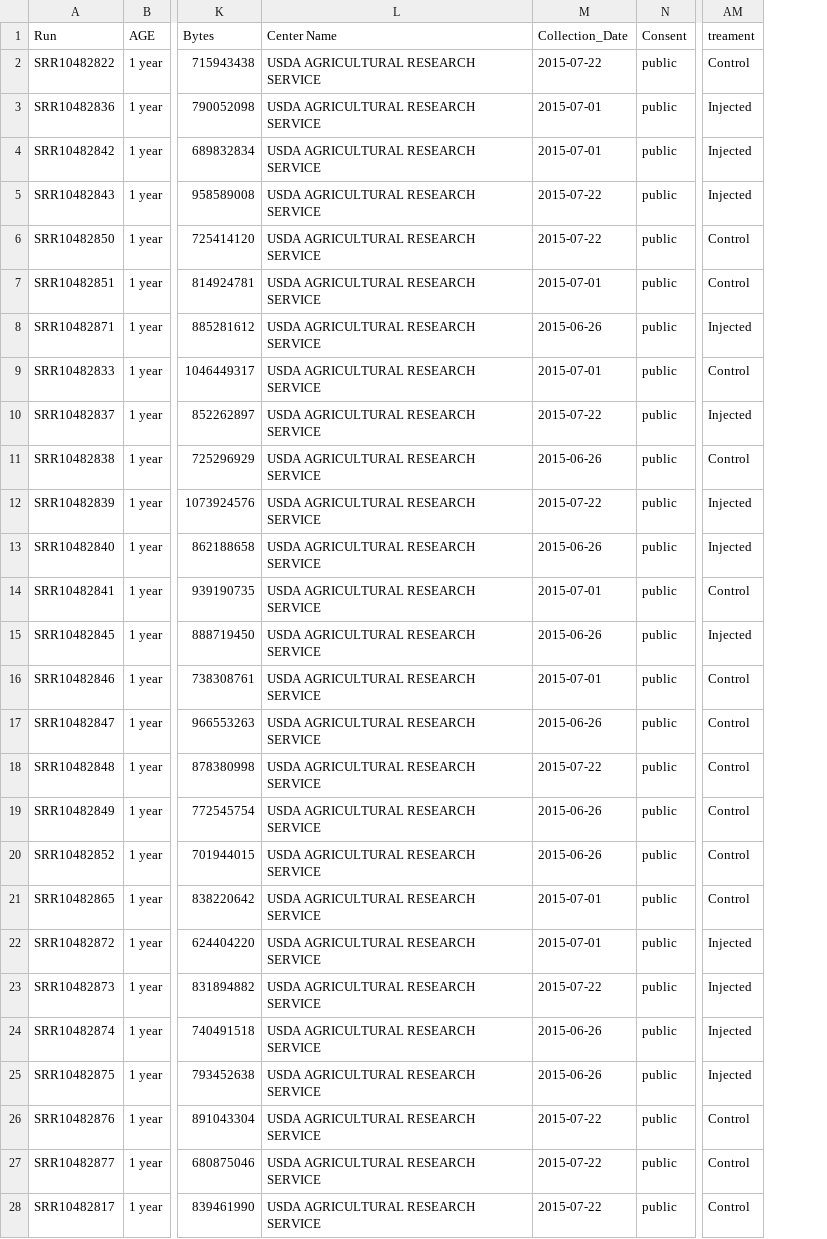
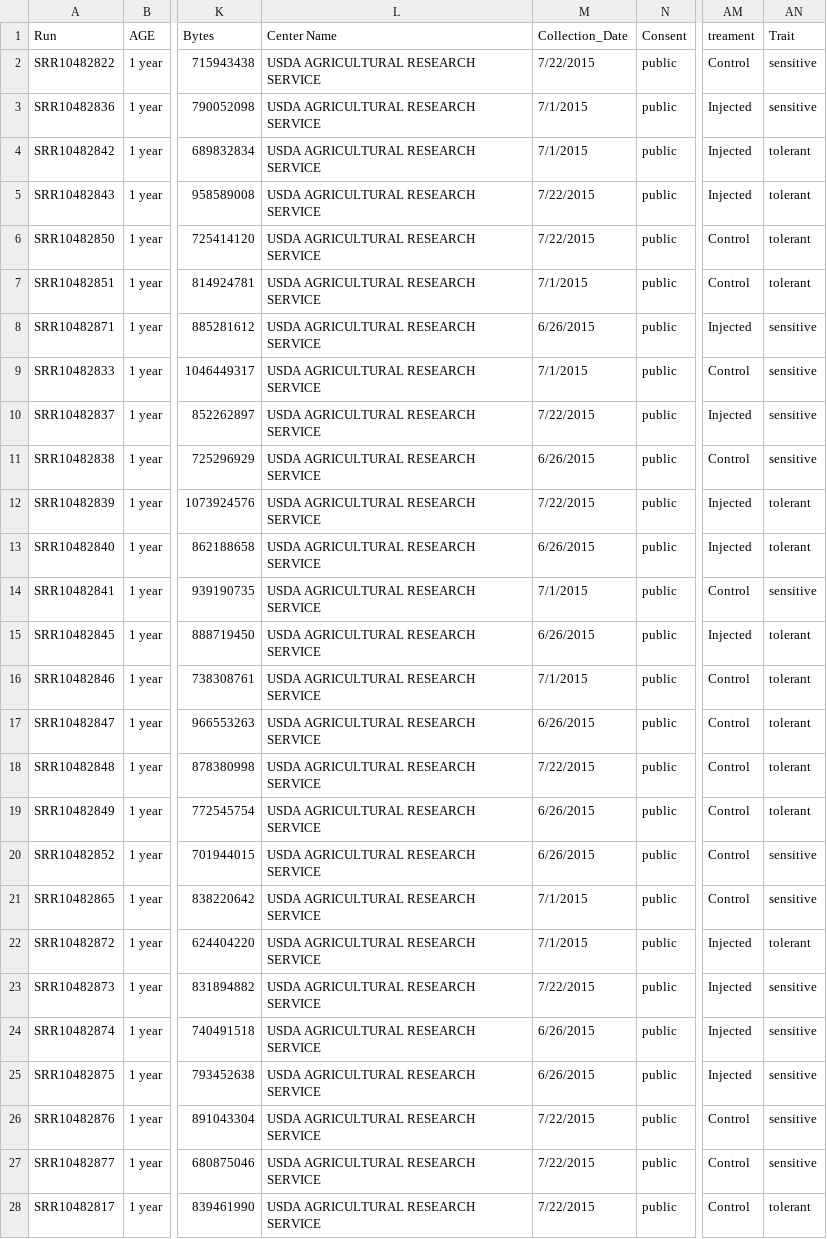
Before and after one commit to Resilience-Biomarkers-for-Aquaculture/Cvirg_Pmarinus_RNAseq, a CSV file: data/SraRunTable (4).csv, drawn as a sheet; only a part is shown, gaps mark what is left out; the diff covers the shown part only; the diff names each change by its address in the sheet, - before the commit and + after, or states it on an @@ line.

Commit message:
add trait column to file

```diff
--- a/data/SraRunTable (4).csv
+++ b/data/SraRunTable (4).csv
+column AN (Trait), rows 2-28: sensitive | sensitive | tolerant | tolerant | tolerant | tolerant | sensitive | sensitive | sensitive | sensitive | tolerant | tolerant | sensitive | tolerant | tolerant | tolerant | tolerant | tolerant | sensitive | sensitive | tolerant | sensitive | sensitive | sensitive | sensitive | sensitive | tolerant
-M2 (Collection_Date): 2015-07-22
+M2 (Collection_Date): 7/22/2015
-M3:M4 (Collection_Date): 2015-07-01
+M3:M4 (Collection_Date): 7/1/2015
-M5:M6 (Collection_Date): 2015-07-22
+M5:M6 (Collection_Date): 7/22/2015
-M7 (Collection_Date): 2015-07-01
+M7 (Collection_Date): 7/1/2015
-M8 (Collection_Date): 2015-06-26
+M8 (Collection_Date): 6/26/2015
-M9 (Collection_Date): 2015-07-01
+M9 (Collection_Date): 7/1/2015
-M10 (Collection_Date): 2015-07-22
+M10 (Collection_Date): 7/22/2015
-M11 (Collection_Date): 2015-06-26
+M11 (Collection_Date): 6/26/2015
-M12 (Collection_Date): 2015-07-22
+M12 (Collection_Date): 7/22/2015
-M13 (Collection_Date): 2015-06-26
+M13 (Collection_Date): 6/26/2015
-M14 (Collection_Date): 2015-07-01
+M14 (Collection_Date): 7/1/2015
-M15 (Collection_Date): 2015-06-26
+M15 (Collection_Date): 6/26/2015
-M16 (Collection_Date): 2015-07-01
+M16 (Collection_Date): 7/1/2015
-M17 (Collection_Date): 2015-06-26
+M17 (Collection_Date): 6/26/2015
-M18 (Collection_Date): 2015-07-22
+M18 (Collection_Date): 7/22/2015
-M19:M20 (Collection_Date): 2015-06-26
+M19:M20 (Collection_Date): 6/26/2015
-M21:M22 (Collection_Date): 2015-07-01
+M21:M22 (Collection_Date): 7/1/2015
-M23 (Collection_Date): 2015-07-22
+M23 (Collection_Date): 7/22/2015
-M24:M25 (Collection_Date): 2015-06-26
+M24:M25 (Collection_Date): 6/26/2015
-M26:M28 (Collection_Date): 2015-07-22
+M26:M28 (Collection_Date): 7/22/2015
```
Also changed, not shown: 35 edited cells elsewhere in this file.
